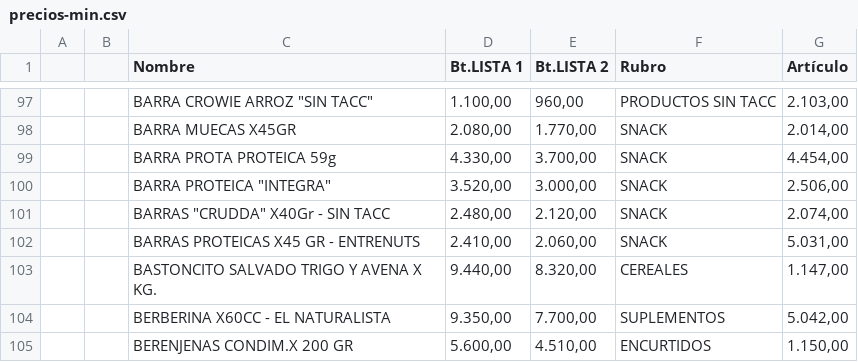
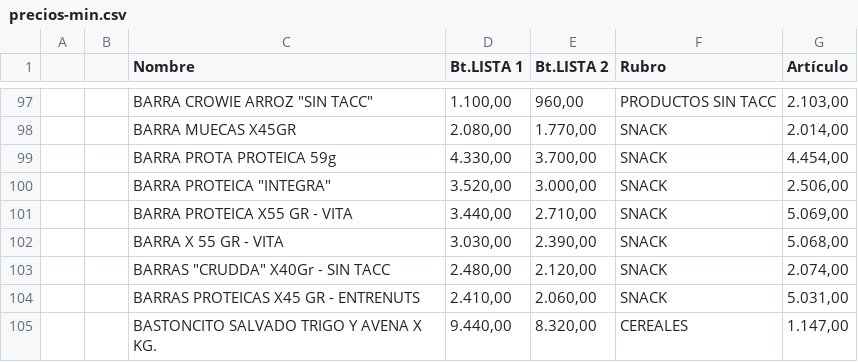
Before and after one commit to paladear/paladeartienda, a CSV file: precios-min.csv, drawn as a sheet; only a part is shown, gaps mark what is left out; the shorter side is filled out with more unchanged rows; the diff names each change by its address in the sheet, - before the commit and + after, or states it on an @@ line.

Commit message:
Precios desde E-Pyme (584 productos)

```diff
--- a/precios-min.csv
+++ b/precios-min.csv
+row 101:  |  | BARRA PROTEICA X55 GR - VITA | 3.440,00 | 2.710,00 | SNACK | 5.069,00
+row 102:  |  | BARRA X 55 GR - VITA | 3.030,00 | 2.390,00 | SNACK | 5.068,00
```
Also changed, not shown: 1 other file.
